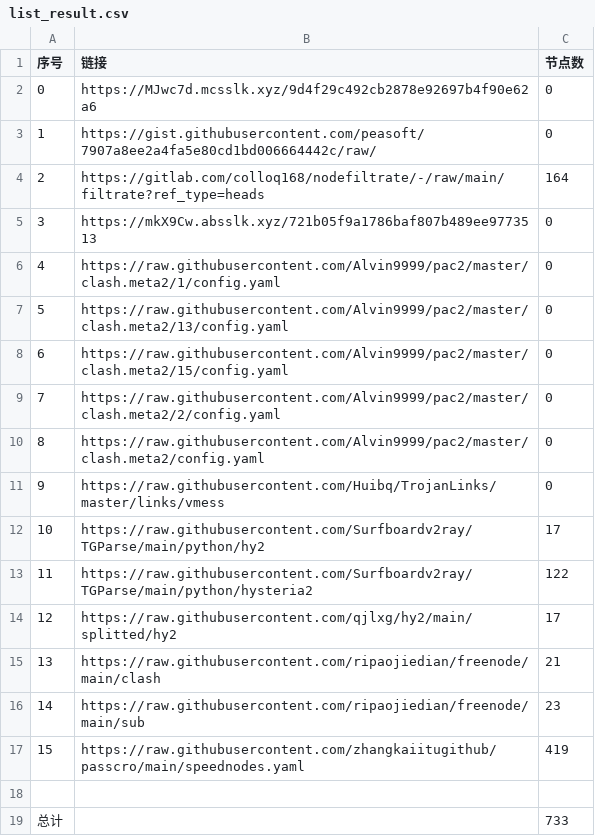
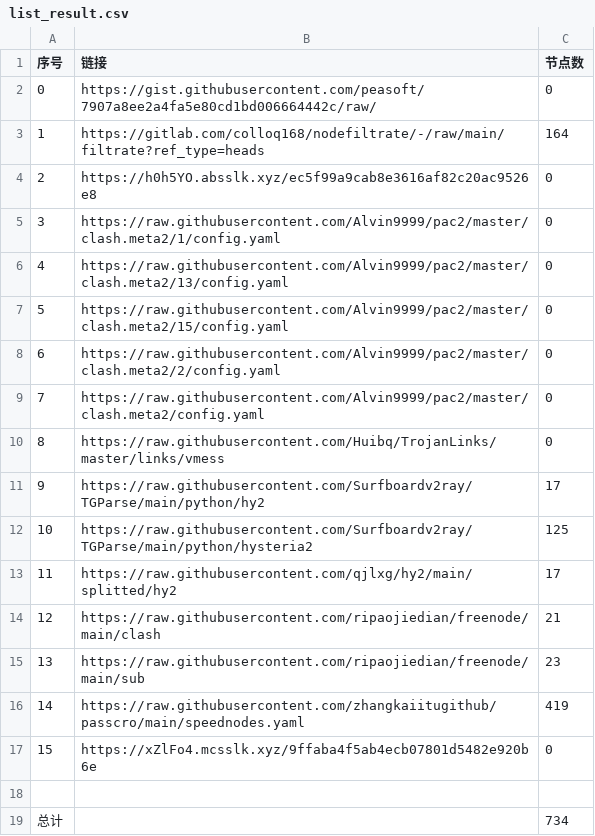
Before and after one commit to x698/NoMoreWalls, a CSV file: list_result.csv, drawn as a sheet; removed rows and columns are numbered as before the commit, all else as after; the diff names each change by its address in the sheet, - before the commit and + after, or states it on an @@ line.

```diff
--- a/list_result.csv
+++ b/list_result.csv
-row 2: 0 | https://MJwc7d.mcsslk.xyz/9d4f29c492cb2878e92697b4f90e62a6 | 0
@@ column A (序号) renumbered between rows 2 and 16 @@
-B4 (链接): https://mkX9Cw.absslk.xyz/721b05f9a1786baf807b489ee9773513
+B4 (链接): https://h0h5YO.absslk.xyz/ec5f99a9cab8e3616af82c20ac9526e8
-C12 (节点数): 122
+C12 (节点数): 125
+row 17: 15 | https://xZlFo4.mcsslk.xyz/9ffaba4f5ab4ecb07801d5482e920b6e | 0
-C19 (节点数): 733
+C19 (节点数): 734
```
Also changed, not shown: 28 other files.
